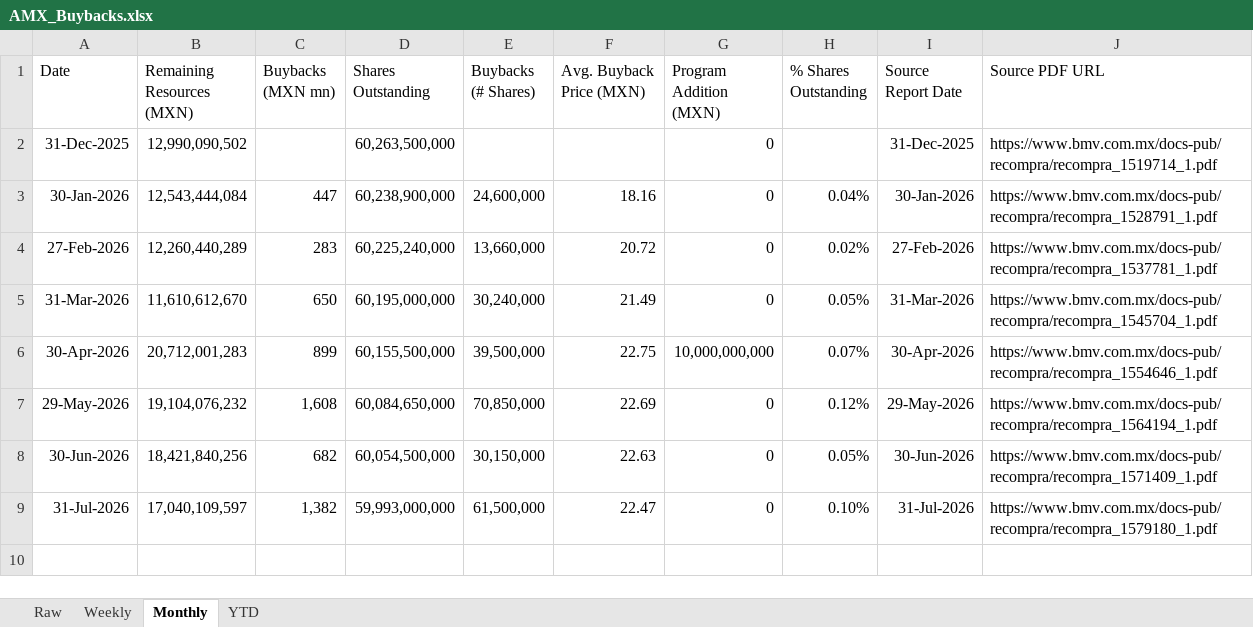
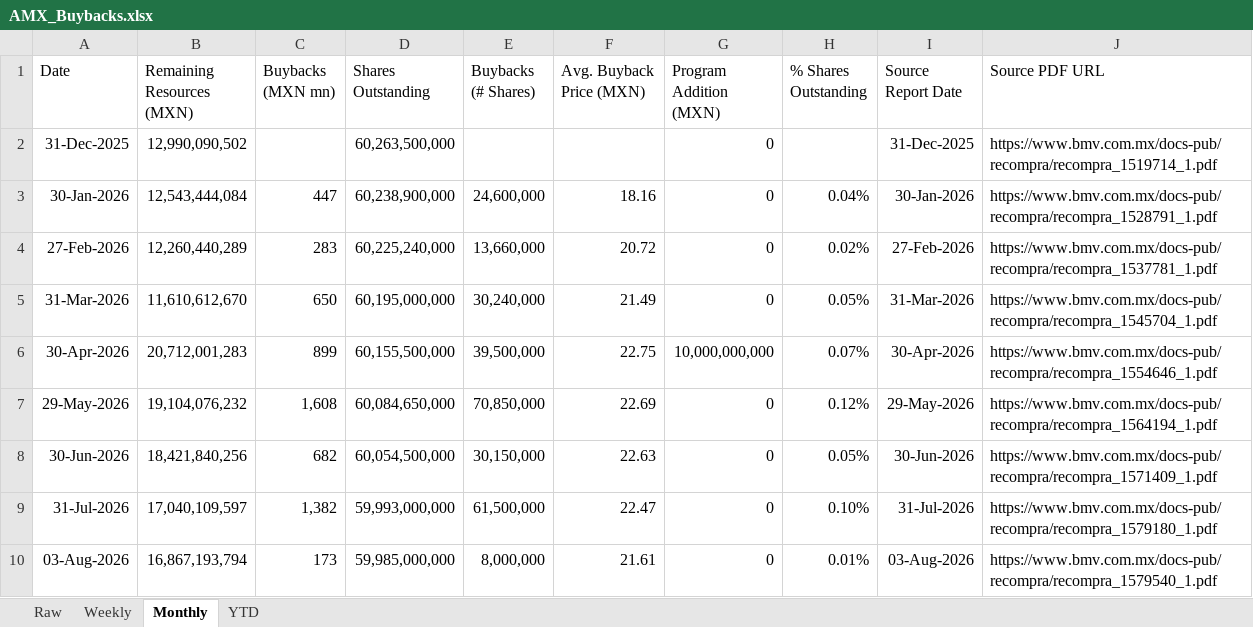
Before and after one commit to rafaelxoliver4-art/amx-buyback-tracker, an Excel workbook: output/AMX_Buybacks.xlsx, sheet Monthly, drawn as a sheet; values as stored, in another font and other column widths than the file's, no borders; the diff names each change by its address in the sheet, - before the commit and + after, or states it on an @@ line.

```diff
--- a/output/AMX_Buybacks.xlsx (sheet Monthly)
+++ b/output/AMX_Buybacks.xlsx (sheet Monthly)
+row 10: 03-Aug-2026 | 16,867,193,794 | 173 | 59,985,000,000 | 8,000,000 | 21.61 | 0 | 0.01% | 03-Aug-2026 | https://www.bmv.com.mx/docs-pub/recompra/recompra_1579540_1.pdf
```
Also changed, not shown: sheet Raw, sheet Weekly, sheet YTD, 4 other files.
